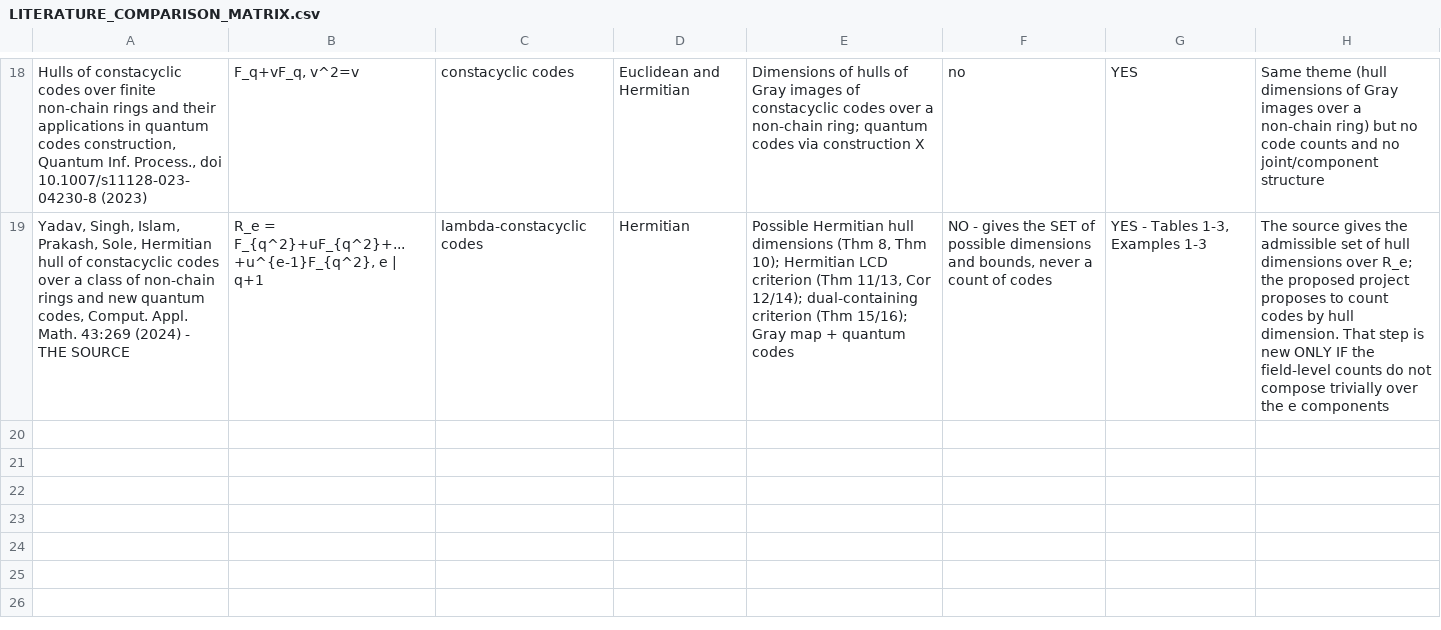
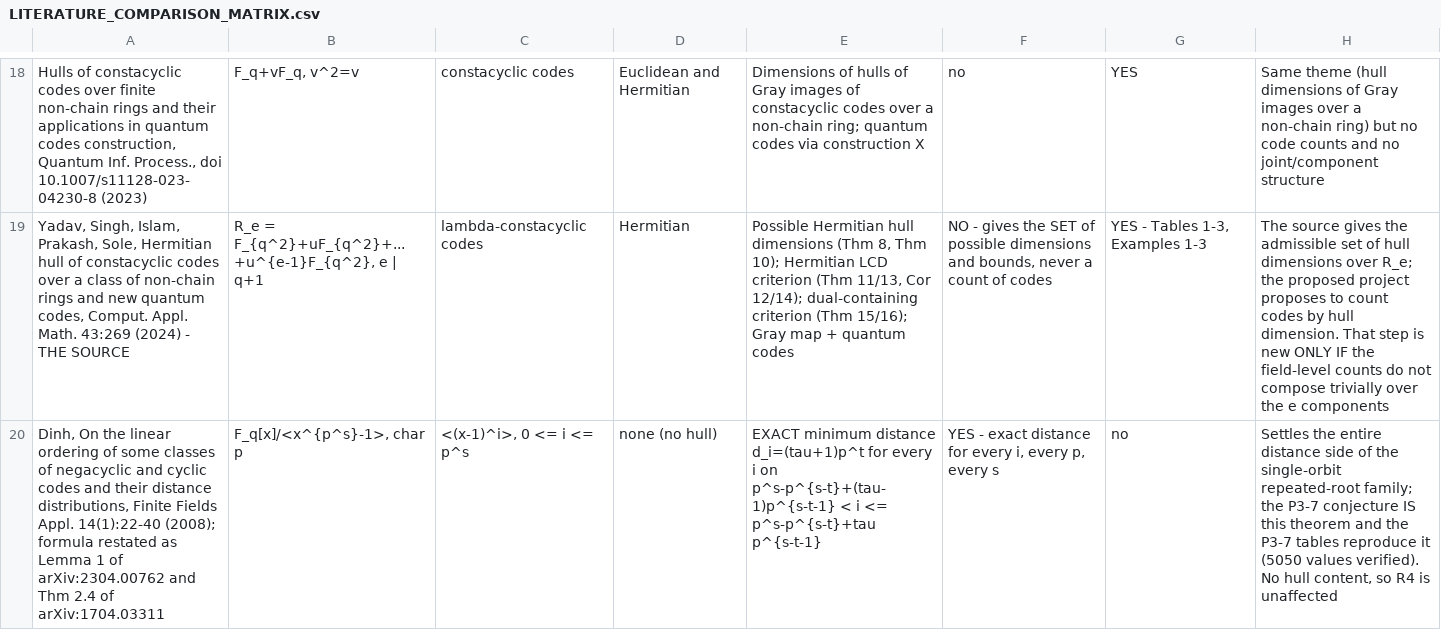
Before and after one commit to arunyadav0307-stack/Galios-Hull, a CSV file: research_project/phase2/LITERATURE_COMPARISON_MATRIX.csv, drawn as a sheet; only a part is shown, gaps mark what is left out; the diff names each change by its address in the sheet, - before the commit and + after, or states it on an @@ line.

Commit message:
P3-7b: L-2 is a KNOWN THEOREM (Dinh 2008) -- correct the status, keep the audit trail
Correction of P3-7's framing, not of its mathematics.

- Exact distances of C_i = <(x-1)^i> in F_q[x]/<x^{p^s}-1>: d_i = (tau+1)p^t on
  p^s - p^{s-t} + (tau-1)p^{s-t-1} < i <= p^s - p^{s-t} + tau p^{s-t-1}
  (Dinh, Finite Fields Appl. 14(1):22-40, 2008; restated arXiv:2304.00762 Lemma 1,
  arXiv:1704.03311 Thm 2.4; s=1 MDS case via Massey-Costello-Justesen 1973).
- Verified m(a) == published d_a at 5050 values (p=2..13, n up to 2197), 0 mismatches;
  n=25 bands match the published Example 1 of arXiv:2304.00762 exactly, including counts.
- Reclassification: Theorems A/B/C are the t=0 branches (tau=i, 1, 2) -- re-derived, NOT new.
  The P3-7 'open range' is the t>=1 branch; n=49,81,125 are moot. L-2 removed from the
  limitation list: closed by citation, not a contribution.
- Two correct non-new results recorded: field independence of d(C_a) (F_9 vs F_3, 9/9),
  weight-2 classification (a<=p^{s-1}; 90 values, 0 disagreements).
- Prior-art row added to LITERATURE_COMPARISON_MATRIX.csv. Phase 9 NO-GO reinforced.
- P3_7_POWER_ATTAINMENT.md keeps its mathematics under a STATUS REVISED banner.

Co-authored-by: arena-agent <297053741+arena-agent@users.noreply.github.com>

```diff
--- a/research_project/phase2/LITERATURE_COMPARISON_MATRIX.csv
+++ b/research_project/phase2/LITERATURE_COMPARISON_MATRIX.csv
+row 20: Dinh, On the linear ordering of some classes of negacyclic and cyclic codes and their distance distributions, Finite Fields Appl. 14(1):22-40 (2008); formula restated as Lemma 1 of arXiv:2304.00762 and Thm 2.4 of arXiv:1704.03311 | F_q[x]/<x^{p^s}-1>, char p | <(x-1)^i>, 0 <= i <= p^s | none (no hull) | EXACT minimum distance d_i=(tau+1)p^t for every i on p^s-p^{s-t}+(tau-1)p^{s-t-1} < i <= p^s-p^{s-t}+tau p^{s-t-1} | YES - exact distance for every i, every p, every s | no | Settles the entire distance side of the single-orbit repeated-root family; the P3-7 conjecture IS this theorem and the P3-7 tables reproduce it (5050 values verified). No hull content, so R4 is unaffected
```
Also changed, not shown: 7 other files.
